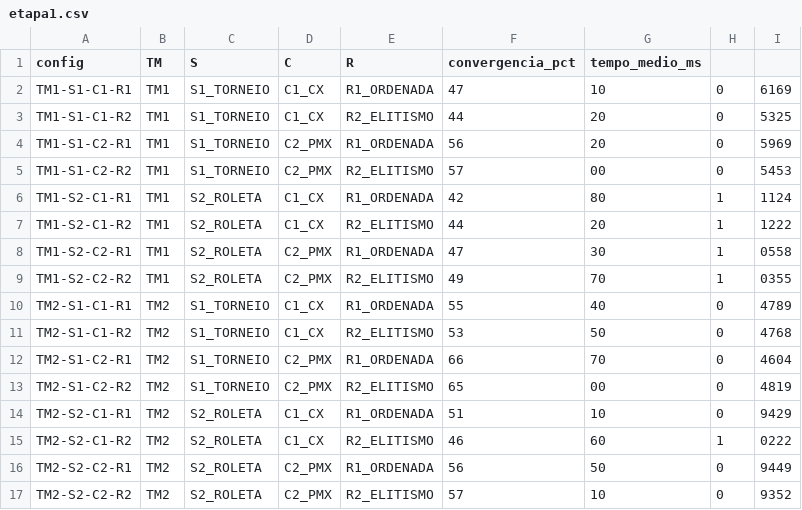
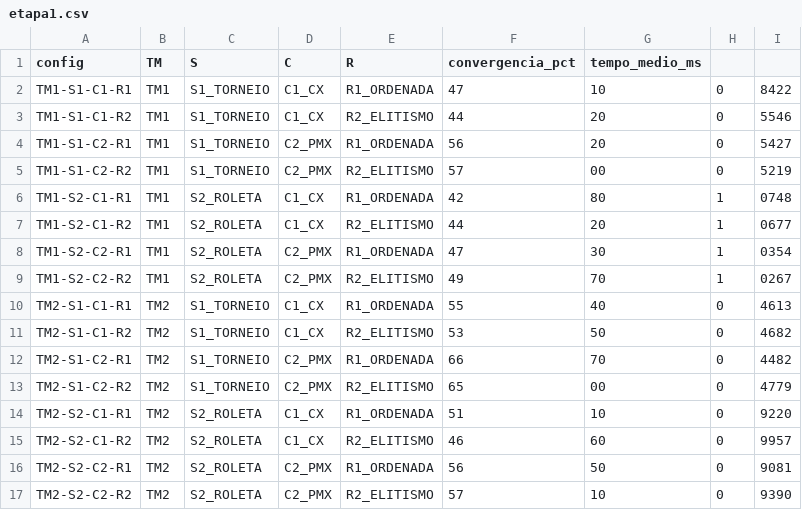
Before and after one commit to ViniciusLimaCarvalho/Trabalho01InteligenciaComputacional, a CSV file: etapa1/resultados/etapa1.csv, drawn as a sheet.

```diff
--- a/etapa1/resultados/etapa1.csv
+++ b/etapa1/resultados/etapa1.csv
@@ -1,17 +1,17 @@
 config,TM,S,C,R,convergencia_pct,tempo_medio_ms
-TM1-S1-C1-R1,TM1,S1_TORNEIO,C1_CX,R1_ORDENADA,47,10,0,6169
-TM1-S1-C1-R2,TM1,S1_TORNEIO,C1_CX,R2_ELITISMO,44,20,0,5325
-TM1-S1-C2-R1,TM1,S1_TORNEIO,C2_PMX,R1_ORDENADA,56,20,0,5969
-TM1-S1-C2-R2,TM1,S1_TORNEIO,C2_PMX,R2_ELITISMO,57,00,0,5453
-TM1-S2-C1-R1,TM1,S2_ROLETA,C1_CX,R1_ORDENADA,42,80,1,1124
-TM1-S2-C1-R2,TM1,S2_ROLETA,C1_CX,R2_ELITISMO,44,20,1,1222
-TM1-S2-C2-R1,TM1,S2_ROLETA,C2_PMX,R1_ORDENADA,47,30,1,0558
-TM1-S2-C2-R2,TM1,S2_ROLETA,C2_PMX,R2_ELITISMO,49,70,1,0355
-TM2-S1-C1-R1,TM2,S1_TORNEIO,C1_CX,R1_ORDENADA,55,40,0,4789
-TM2-S1-C1-R2,TM2,S1_TORNEIO,C1_CX,R2_ELITISMO,53,50,0,4768
-TM2-S1-C2-R1,TM2,S1_TORNEIO,C2_PMX,R1_ORDENADA,66,70,0,4604
-TM2-S1-C2-R2,TM2,S1_TORNEIO,C2_PMX,R2_ELITISMO,65,00,0,4819
-TM2-S2-C1-R1,TM2,S2_ROLETA,C1_CX,R1_ORDENADA,51,10,0,9429
-TM2-S2-C1-R2,TM2,S2_ROLETA,C1_CX,R2_ELITISMO,46,60,1,0222
-TM2-S2-C2-R1,TM2,S2_ROLETA,C2_PMX,R1_ORDENADA,56,50,0,9449
-TM2-S2-C2-R2,TM2,S2_ROLETA,C2_PMX,R2_ELITISMO,57,10,0,9352
+TM1-S1-C1-R1,TM1,S1_TORNEIO,C1_CX,R1_ORDENADA,47,10,0,8422
+TM1-S1-C1-R2,TM1,S1_TORNEIO,C1_CX,R2_ELITISMO,44,20,0,5546
+TM1-S1-C2-R1,TM1,S1_TORNEIO,C2_PMX,R1_ORDENADA,56,20,0,5427
+TM1-S1-C2-R2,TM1,S1_TORNEIO,C2_PMX,R2_ELITISMO,57,00,0,5219
+TM1-S2-C1-R1,TM1,S2_ROLETA,C1_CX,R1_ORDENADA,42,80,1,0748
+TM1-S2-C1-R2,TM1,S2_ROLETA,C1_CX,R2_ELITISMO,44,20,1,0677
+TM1-S2-C2-R1,TM1,S2_ROLETA,C2_PMX,R1_ORDENADA,47,30,1,0354
+TM1-S2-C2-R2,TM1,S2_ROLETA,C2_PMX,R2_ELITISMO,49,70,1,0267
+TM2-S1-C1-R1,TM2,S1_TORNEIO,C1_CX,R1_ORDENADA,55,40,0,4613
+TM2-S1-C1-R2,TM2,S1_TORNEIO,C1_CX,R2_ELITISMO,53,50,0,4682
+TM2-S1-C2-R1,TM2,S1_TORNEIO,C2_PMX,R1_ORDENADA,66,70,0,4482
+TM2-S1-C2-R2,TM2,S1_TORNEIO,C2_PMX,R2_ELITISMO,65,00,0,4779
+TM2-S2-C1-R1,TM2,S2_ROLETA,C1_CX,R1_ORDENADA,51,10,0,9220
+TM2-S2-C1-R2,TM2,S2_ROLETA,C1_CX,R2_ELITISMO,46,60,0,9957
+TM2-S2-C2-R1,TM2,S2_ROLETA,C2_PMX,R1_ORDENADA,56,50,0,9081
+TM2-S2-C2-R2,TM2,S2_ROLETA,C2_PMX,R2_ELITISMO,57,10,0,9390
```
Also changed, not shown: 1 other file.
